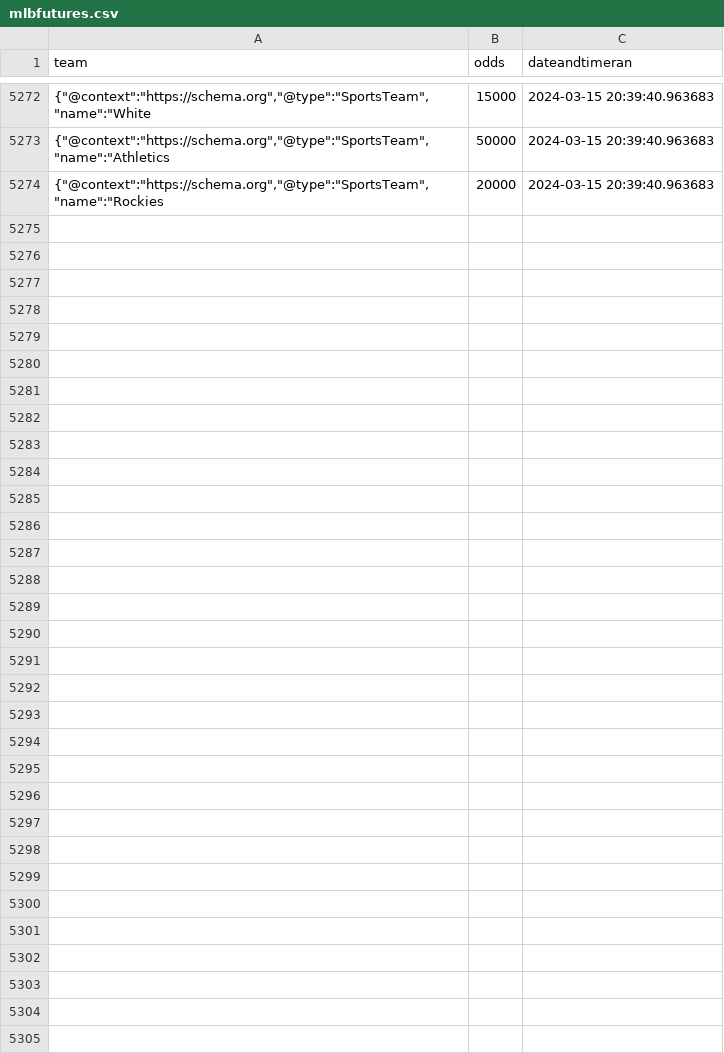
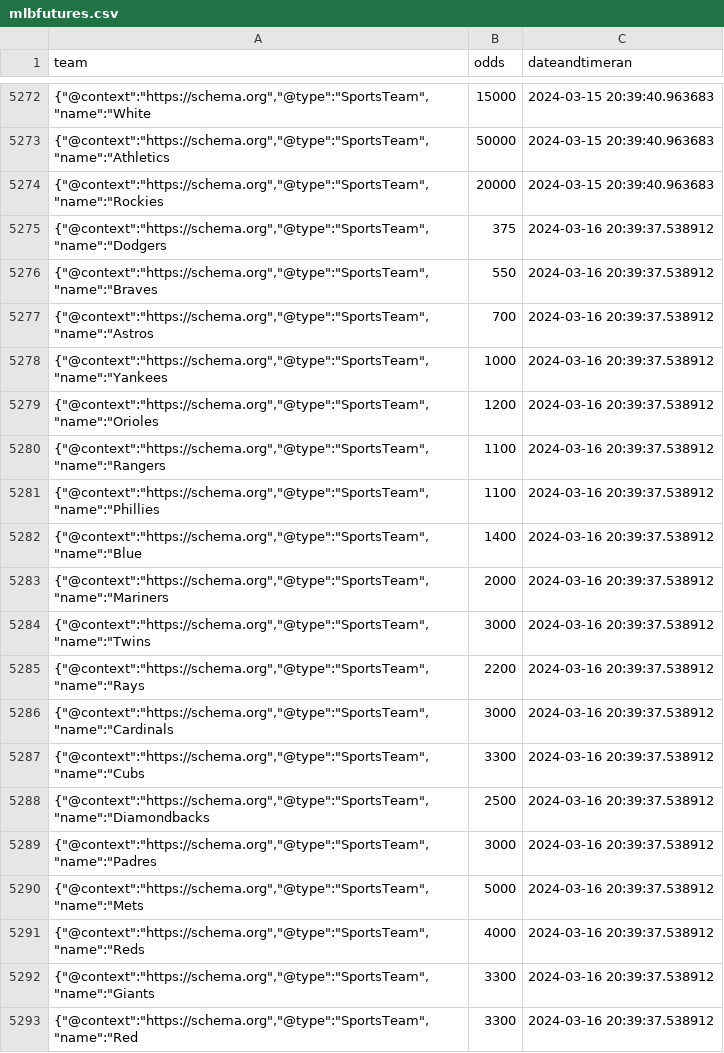
Before and after one commit to nels2248/mlbfutures, a CSV file: mlbfutures.csv, drawn as a sheet; only a part is shown, gaps mark what is left out; the diff covers the shown part only; the diff names each change by its address in the sheet, - before the commit and + after, or states it on an @@ line.

```diff
--- a/mlbfutures.csv
+++ b/mlbfutures.csv
+row 5275: {"@context":"https://schema.org","@type":"SportsTeam","name":"Dodgers | 375 | 2024-03-16 20:39:37.538912
+row 5276: {"@context":"https://schema.org","@type":"SportsTeam","name":"Braves | 550 | 2024-03-16 20:39:37.538912
+row 5277: {"@context":"https://schema.org","@type":"SportsTeam","name":"Astros | 700 | 2024-03-16 20:39:37.538912
+row 5278: {"@context":"https://schema.org","@type":"SportsTeam","name":"Yankees | 1000 | 2024-03-16 20:39:37.538912
+row 5279: {"@context":"https://schema.org","@type":"SportsTeam","name":"Orioles | 1200 | 2024-03-16 20:39:37.538912
+row 5280: {"@context":"https://schema.org","@type":"SportsTeam","name":"Rangers | 1100 | 2024-03-16 20:39:37.538912
+row 5281: {"@context":"https://schema.org","@type":"SportsTeam","name":"Phillies | 1100 | 2024-03-16 20:39:37.538912
+row 5282: {"@context":"https://schema.org","@type":"SportsTeam","name":"Blue | 1400 | 2024-03-16 20:39:37.538912
+row 5283: {"@context":"https://schema.org","@type":"SportsTeam","name":"Mariners | 2000 | 2024-03-16 20:39:37.538912
+row 5284: {"@context":"https://schema.org","@type":"SportsTeam","name":"Twins | 3000 | 2024-03-16 20:39:37.538912
+row 5285: {"@context":"https://schema.org","@type":"SportsTeam","name":"Rays | 2200 | 2024-03-16 20:39:37.538912
+row 5286: {"@context":"https://schema.org","@type":"SportsTeam","name":"Cardinals | 3000 | 2024-03-16 20:39:37.538912
+row 5287: {"@context":"https://schema.org","@type":"SportsTeam","name":"Cubs | 3300 | 2024-03-16 20:39:37.538912
+row 5288: {"@context":"https://schema.org","@type":"SportsTeam","name":"Diamondbacks | 2500 | 2024-03-16 20:39:37.538912
+row 5289: {"@context":"https://schema.org","@type":"SportsTeam","name":"Padres | 3000 | 2024-03-16 20:39:37.538912
+row 5290: {"@context":"https://schema.org","@type":"SportsTeam","name":"Mets | 5000 | 2024-03-16 20:39:37.538912
+row 5291: {"@context":"https://schema.org","@type":"SportsTeam","name":"Reds | 4000 | 2024-03-16 20:39:37.538912
+row 5292: {"@context":"https://schema.org","@type":"SportsTeam","name":"Giants | 3300 | 2024-03-16 20:39:37.538912
+row 5293: {"@context":"https://schema.org","@type":"SportsTeam","name":"Red | 3300 | 2024-03-16 20:39:37.538912
```
Also changed, not shown: 11 added rows elsewhere in this file, 1 other file.
